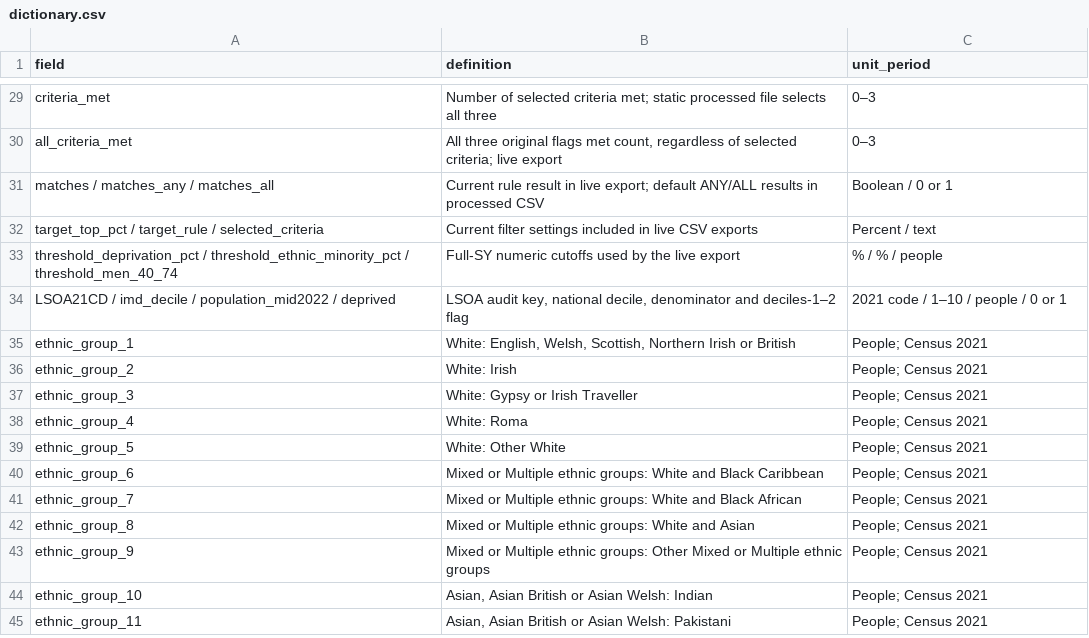
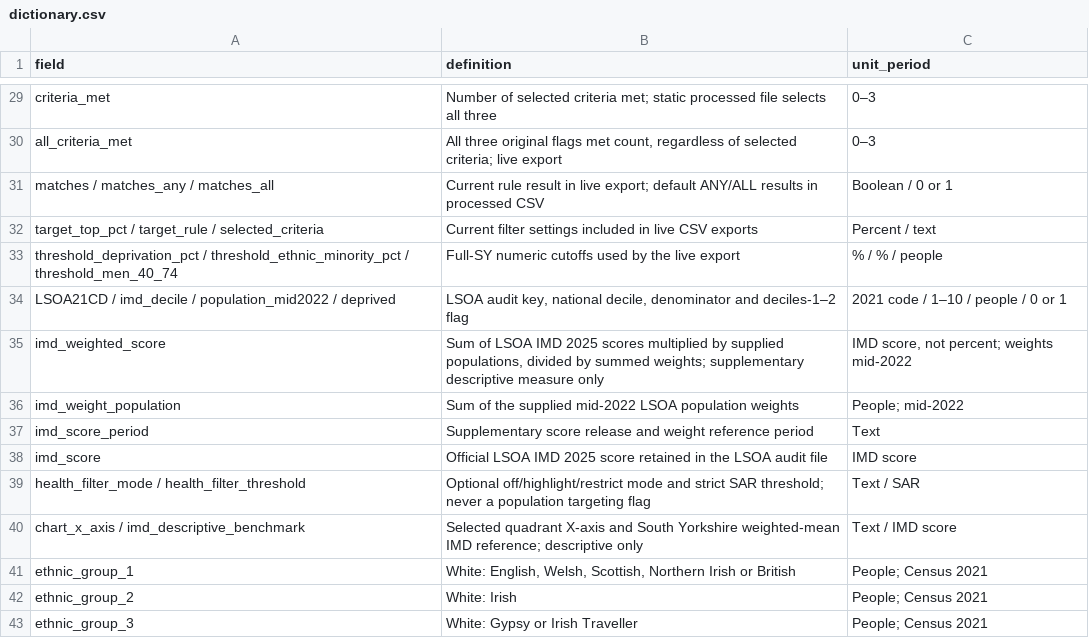
Before and after one commit to ashkinguk/south-yorkshire-prevention-explorer, a CSV file: data/dictionary.csv, drawn as a sheet; only a part is shown, gaps mark what is left out; the shorter side is filled out with more unchanged rows; the diff names each change by its address in the sheet, - before the commit and + after, or states it on an @@ line.

```diff
--- a/data/dictionary.csv
+++ b/data/dictionary.csv
+row 35: imd_weighted_score | Sum of LSOA IMD 2025 scores multiplied by supplied populations, divided by summed weights; supplementary descriptive measure only | IMD score, not percent; weights mid-2022
+row 36: imd_weight_population | Sum of the supplied mid-2022 LSOA population weights | People; mid-2022
+row 37: imd_score_period | Supplementary score release and weight reference period | Text
+row 38: imd_score | Official LSOA IMD 2025 score retained in the LSOA audit file | IMD score
+row 39: health_filter_mode / health_filter_threshold | Optional off/highlight/restrict mode and strict SAR threshold; never a population targeting flag | Text / SAR
+row 40: chart_x_axis / imd_descriptive_benchmark | Selected quadrant X-axis and South Yorkshire weighted-mean IMD reference; descriptive only | Text / IMD score
```
Also changed, not shown: data/lsoa_deprivation_audit.csv, 23 other files.
